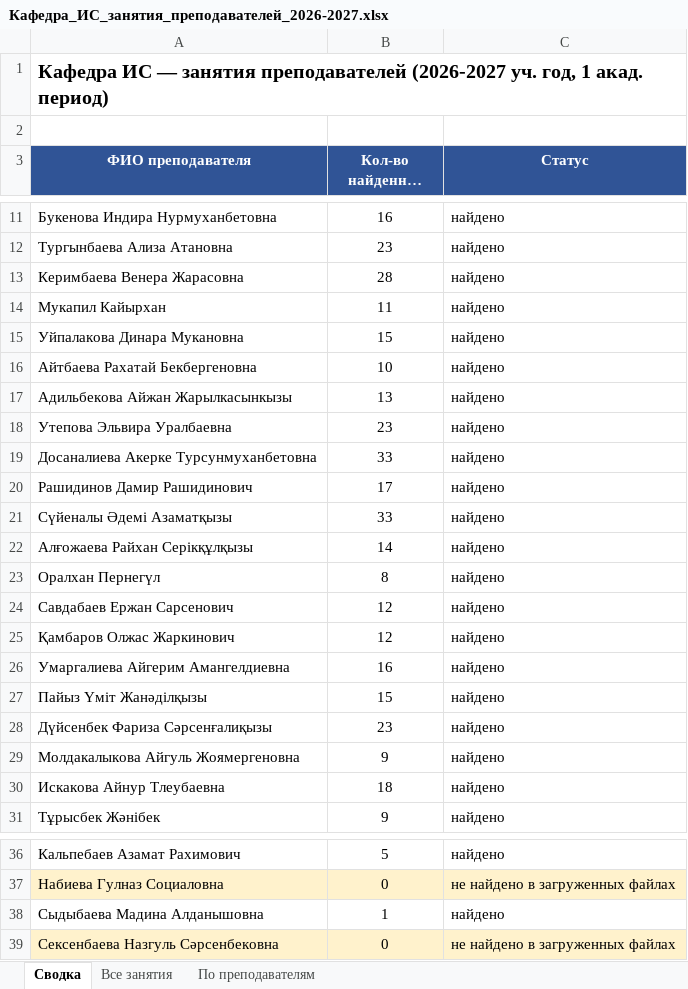
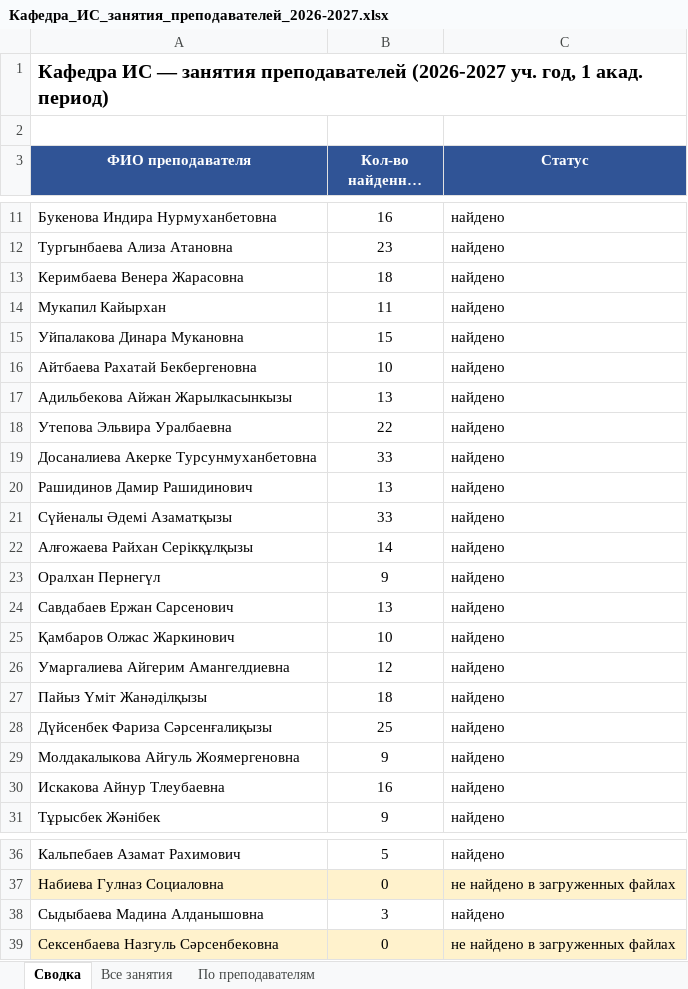
Before and after one commit to drashidinov/ATUscheduleIS, an Excel workbook: dist/Кафедра_ИС_занятия_преподавателей_2026-2027.xlsx, sheet Сводка, drawn as a sheet; only a part is shown, gaps mark what is left out; long unchanged cells end in …; values as stored, in another font and other column widths than the file's, no borders; the diff names each change by its address in the sheet, - before the commit and + after, or states it on an @@ line.

```diff
--- a/dist/Кафедра_ИС_занятия_преподавателей_2026-2027.xlsx (sheet Сводка)
+++ b/dist/Кафедра_ИС_занятия_преподавателей_2026-2027.xlsx (sheet Сводка)
-B13 (Кол-во найденных занятий): 28
+B13 (Кол-во найденных занятий): 18
-B18 (Кол-во найденных занятий): 23
+B18 (Кол-во найденных занятий): 22
-B20 (Кол-во найденных занятий): 17
+B20 (Кол-во найденных занятий): 13
-B23 (Кол-во найденных занятий): 8
+B23 (Кол-во найденных занятий): 9
-B24 (Кол-во найденных занятий): 12
+B24 (Кол-во найденных занятий): 13
-B25 (Кол-во найденных занятий): 12
+B25 (Кол-во найденных занятий): 10
-B26 (Кол-во найденных занятий): 16
+B26 (Кол-во найденных занятий): 12
-B27 (Кол-во найденных занятий): 15
+B27 (Кол-во найденных занятий): 18
-B28 (Кол-во найденных занятий): 23
+B28 (Кол-во найденных занятий): 25
-B30 (Кол-во найденных занятий): 18
+B30 (Кол-во найденных занятий): 16
-B38 (Кол-во найденных занятий): 1
+B38 (Кол-во найденных занятий): 3
```
Also changed, not shown: sheet Все занятия, sheet По преподавателям, 5 other files.
